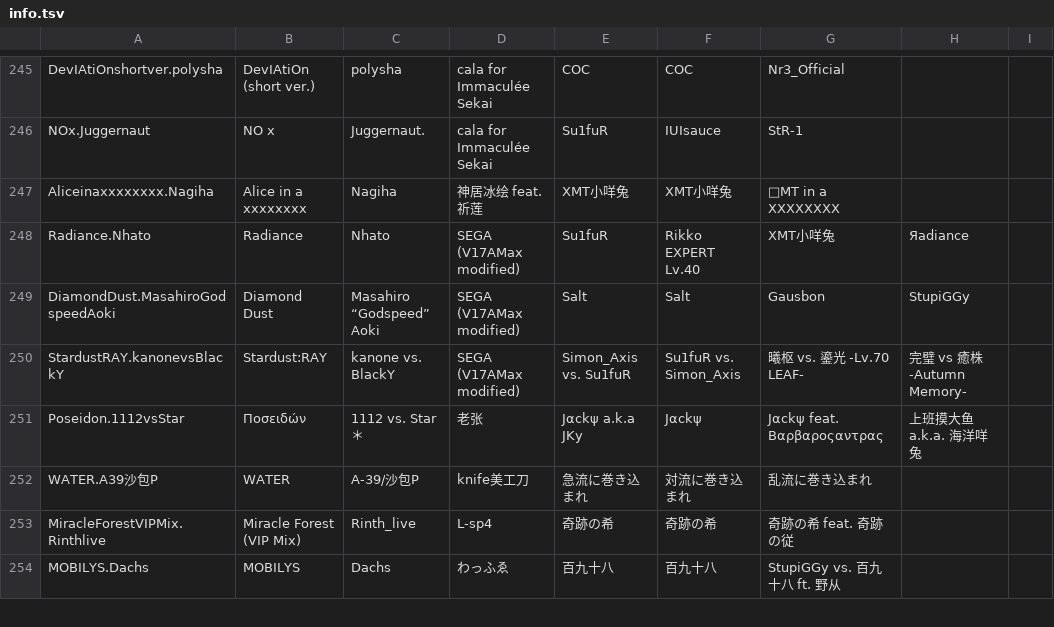
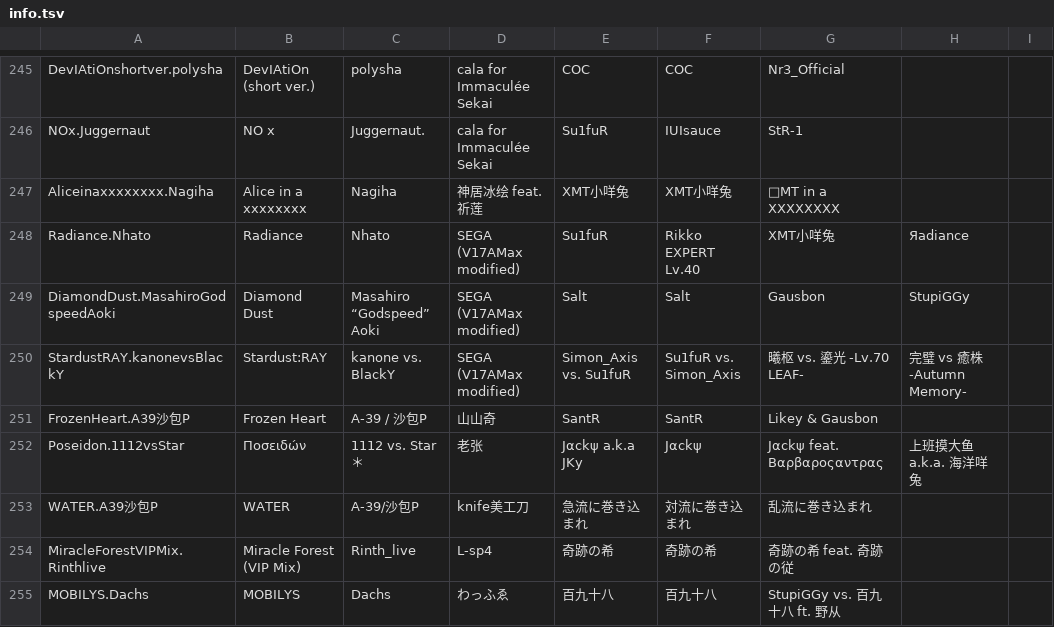
Before and after one commit to Dehou23333-awa/RKS, a TSV file: server/assets/info.tsv, drawn as a sheet; only a part is shown, gaps mark what is left out; the diff names each change by its address in the sheet, - before the commit and + after, or states it on an @@ line.

```diff
--- a/server/assets/info.tsv
+++ b/server/assets/info.tsv
+row 251: FrozenHeart.A39沙包P | Frozen Heart | A-39 / 沙包P | 山山奇 | SantR | SantR | Likey & Gausbon
```
Also changed, not shown: server/assets/difficulty.tsv, 1 other file.
